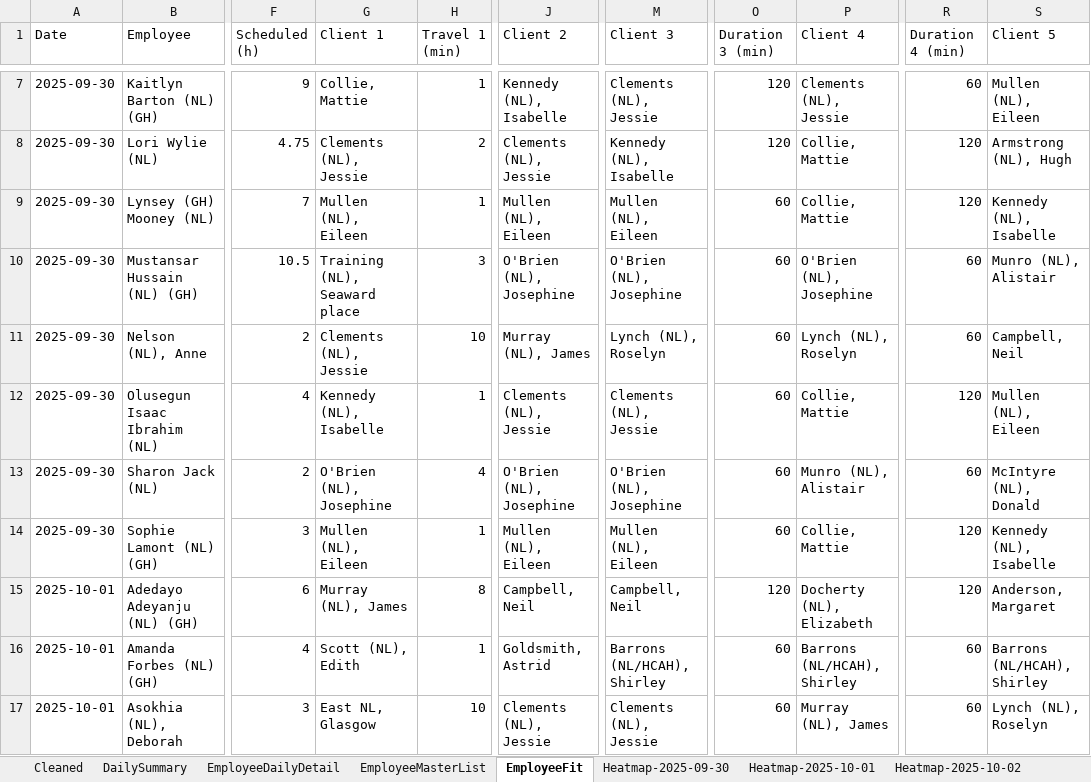
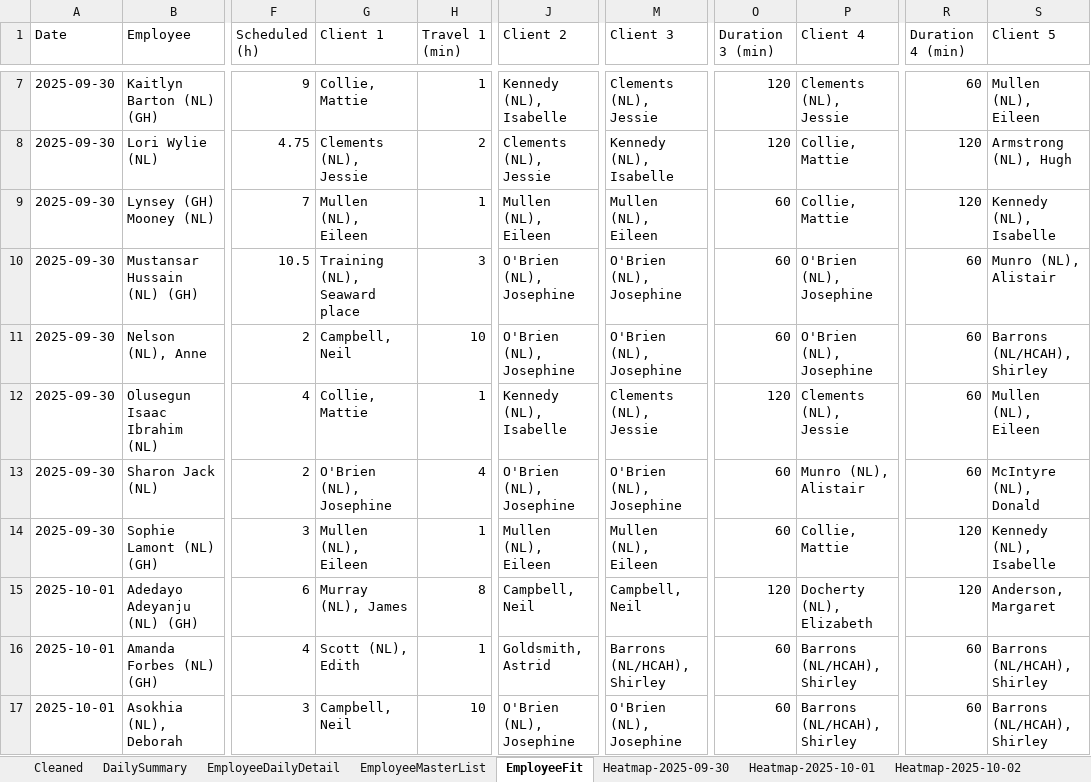
Before and after one commit to Mustansar-tech/CareCapacity, an Excel workbook: capacity_dashboard.xlsx, sheet EmployeeFit, drawn as a sheet; only a part is shown, gaps mark what is left out; values as stored, in another font and other column widths than the file's, no borders; the diff covers the shown part only; the diff names each change by its address in the sheet, - before the commit and + after, or states it on an @@ line.

```diff
--- a/capacity_dashboard.xlsx (sheet EmployeeFit)
+++ b/capacity_dashboard.xlsx (sheet EmployeeFit)
-G11 (Client 1): Clements (NL), Jessie
+G11 (Client 1): Campbell, Neil
-J11 (Client 2): Murray (NL), James
+J11 (Client 2): O'Brien (NL), Josephine
-M11 (Client 3): Lynch (NL), Roselyn
+M11 (Client 3): O'Brien (NL), Josephine
-P11 (Client 4): Lynch (NL), Roselyn
+P11 (Client 4): O'Brien (NL), Josephine
-S11 (Client 5): Campbell, Neil
+S11 (Client 5): Barrons (NL/HCAH), Shirley
-G12 (Client 1): Kennedy (NL), Isabelle
+G12 (Client 1): Collie, Mattie
-J12 (Client 2): Clements (NL), Jessie
+J12 (Client 2): Kennedy (NL), Isabelle
-O12 (Duration 3 (min)): 60
+O12 (Duration 3 (min)): 120
-P12 (Client 4): Collie, Mattie
+P12 (Client 4): Clements (NL), Jessie
-R12 (Duration 4 (min)): 120
+R12 (Duration 4 (min)): 60
-G17 (Client 1): East NL, Glasgow
+G17 (Client 1): Campbell, Neil
-J17 (Client 2): Clements (NL), Jessie
+J17 (Client 2): O'Brien (NL), Josephine
-M17 (Client 3): Clements (NL), Jessie
+M17 (Client 3): O'Brien (NL), Josephine
-P17 (Client 4): Murray (NL), James
+P17 (Client 4): Barrons (NL/HCAH), Shirley
-S17 (Client 5): Lynch (NL), Roselyn
+S17 (Client 5): Barrons (NL/HCAH), Shirley
```
Also changed, not shown: 79 edited cells elsewhere in this sheet, sheet Heatmap-2025-10-04, sheet Heatmap-2025-09-30, sheet Heatmap-2025-09-29, sheet Heatmap-2025-10-05, sheet Heatmap-2025-10-02, sheet Heatmap-2025-10-03, 1 more sheet, 5 other files.
